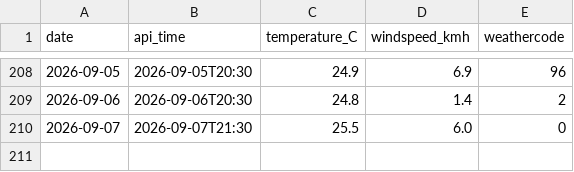
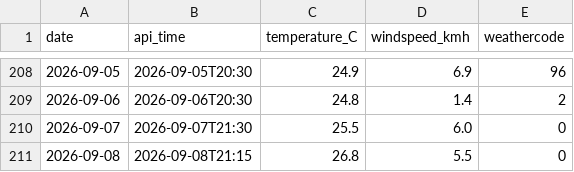
Before and after one commit to Ani-404/daily-weather-log, a CSV file: weather.csv, drawn as a sheet; only a part is shown, gaps mark what is left out.

Commit message:
daily weather log

```diff
--- a/weather.csv
+++ b/weather.csv
@@ -210 +210,2 @@ date,api_time,temperature_C,windspeed_kmh,weathercode
 2026-09-07,2026-09-07T21:30,25.5,6.0,0
+2026-09-08,2026-09-08T21:15,26.8,5.5,0
```
